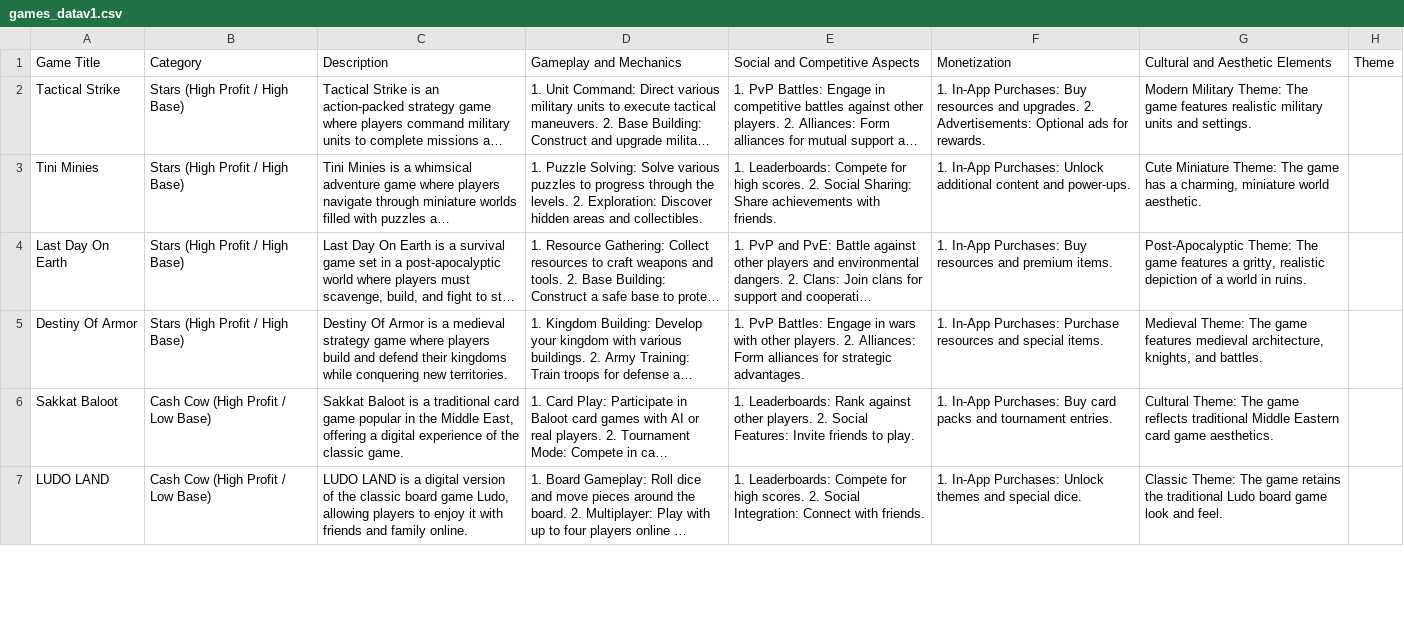
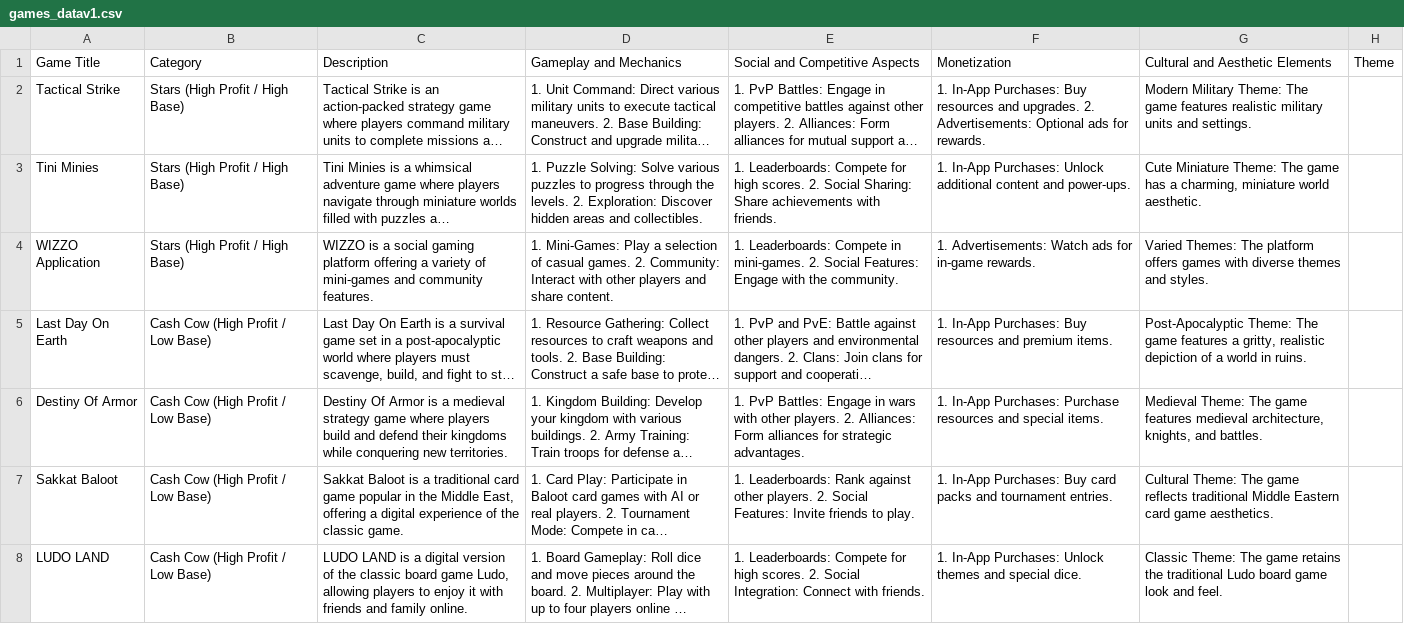
Before and after one commit to njasharp/db6, a CSV file: games_datav1.csv, drawn as a sheet; only a part is shown; long unchanged cells end in …; addresses are those after the commit; the diff covers the shown part only; the diff names each change by its address in the sheet, - before the commit and + after, or states it on an @@ line.

Commit message:
Add files via upload

```diff
--- a/games_datav1.csv
+++ b/games_datav1.csv
+row 4: WIZZO Application | Stars (High Profit / High Base) | WIZZO is a social gaming platform offering a variety of mini-games and community features. | 1. Mini-Games: Play a selection of casual games. 2. Community: Interact with other players and share content. | 1. Leaderboards: Compete in mini-games. 2. Social Features: Engage with the community. | 1. Advertisements: Watch ads for in-game rewards. | Varied Themes: The platform offers games with diverse themes and styles.
-B5:B6: Stars (High Profit / High Base)
+B5:B6: Cash Cow (High Profit / Low Base)
```
Also changed, not shown: 2 added rows and 3 removed rows elsewhere in this file.
